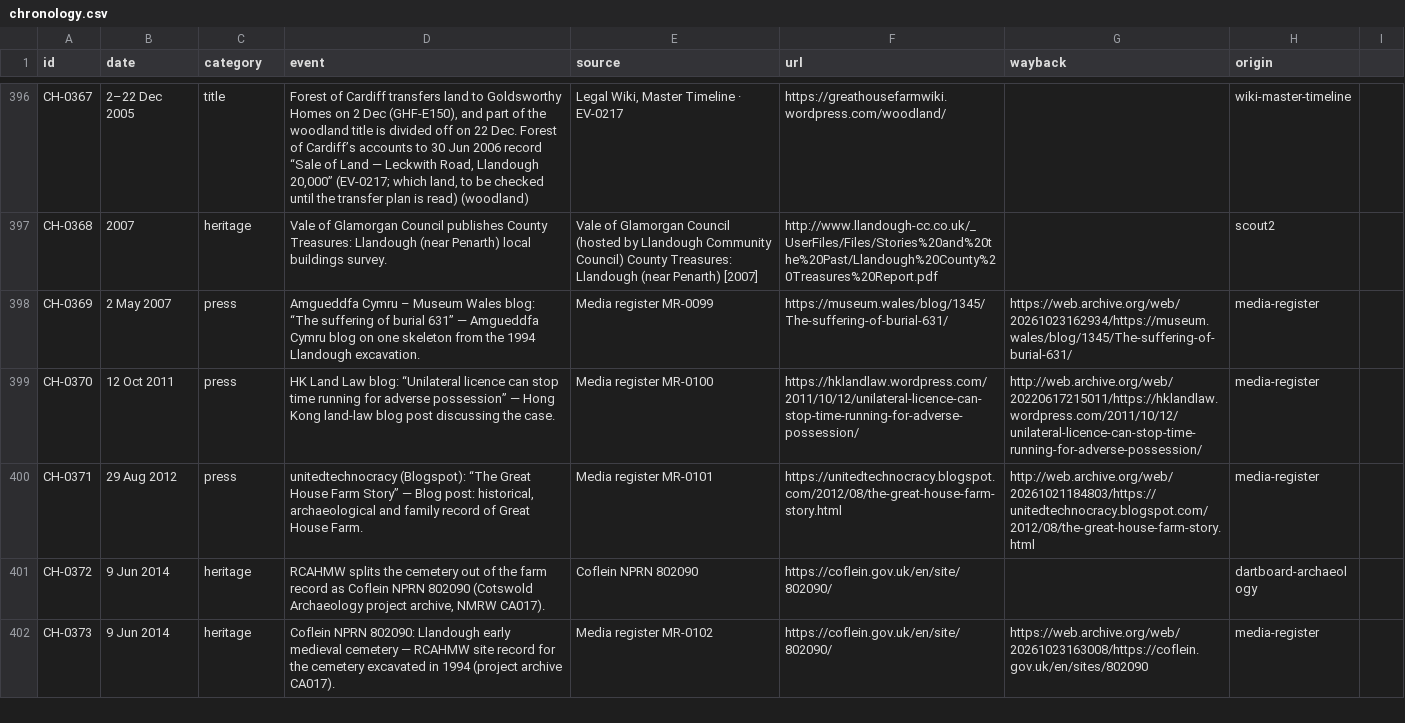
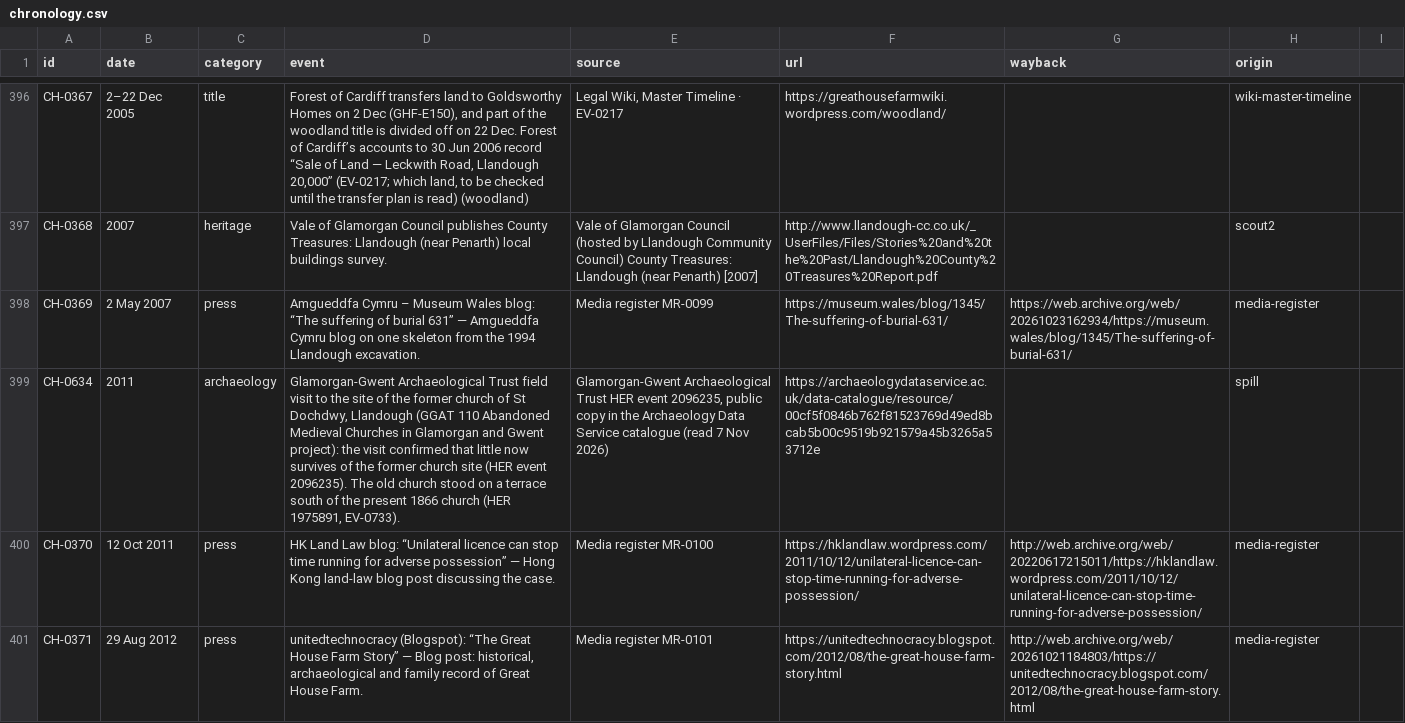
Before and after one commit to LBCron/cedwyn-wayback, a CSV file: wayback/chronology/chronology.csv, drawn as a sheet; only a part is shown, gaps mark what is left out; the shorter side is filled out with more unchanged rows; the diff names each change by its address in the sheet, - before the commit and + after, or states it on an @@ line.

Commit message:
chronology 1.38.0 (csv): CH-0634 2011 added (spill GH-cedwyn-research-46)
Glamorgan-Gwent Archaeological Trust field visit to the site of the former church of St Dochdwy, Llandough (GGAT 110 Abandoned Medieval Churches in Glamorgan and Gwent project): the visit confirmed that little now survives of the former church site (HER event 2096235). The old church stood on a terrace south of the present 1866 church (HER 1975891, EV-0733).
Source: Glamorgan-Gwent Archaeological Trust HER event 2096235, public copy in the Archaeology Data Service catalogue (read 7 Nov 2026) https://archaeologydataservice.ac.uk/data-catalogue/resource/00cf5f0846b762f81523769d49ed8bcab5b00c9519b921579a45b3265a53712e

— Sion's Tab agent

```diff
--- a/wayback/chronology/chronology.csv
+++ b/wayback/chronology/chronology.csv
+row 399: CH-0634 | 2011 | archaeology | Glamorgan-Gwent Archaeological Trust field visit to the site of the former church of St Dochdwy, Llandough (GGAT 110 Abandoned Medieval Churches in Glamorgan and Gwent project): the visit confirmed that little now survives of the former church site (HER event 2096235). The old church stood on a terrace south of the present 1866 church (HER 1975891, EV-0733). | Glamorgan-Gwent Archaeological Trust HER event 2096235, public copy in the Archaeology Data Service catalogue (read 7 Nov 2026) | https://archaeologydataservice.ac.uk/data-catalogue/resource/00cf5f0846b762f81523769d49ed8bcab5b00c9519b921579a45b3265a53712e |  | spill
```
